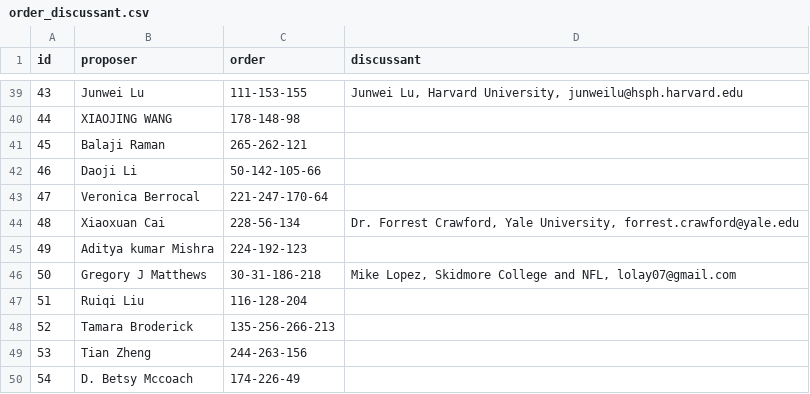
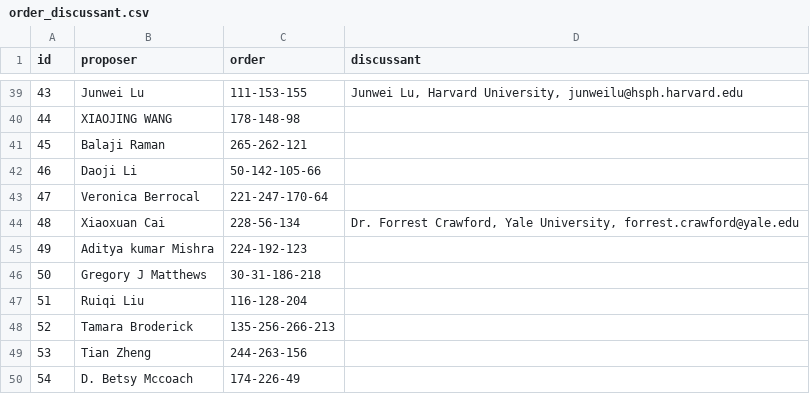
Before and after one commit to scc-uconn/NESS19, a CSV file: program/NESS_Program_Booklet/bak/order_discussant.csv, drawn as a sheet; only a part is shown, gaps mark what is left out.

Commit message:
updated program book

```diff
--- a/program/NESS_Program_Booklet/bak/order_discussant.csv
+++ b/program/NESS_Program_Booklet/bak/order_discussant.csv
@@ -45,3 +45,3 @@ id,proposer,order,discussant
 49,Aditya kumar Mishra,224-192-123,
-50,Gregory J Matthews,30-31-186-218,"Mike Lopez, Skidmore College and NFL, lolay07@gmail.com"
+50,Gregory J Matthews,30-31-186-218,
 51,Ruiqi Liu,116-128-204,
```
Also changed, not shown: 3 other files.
